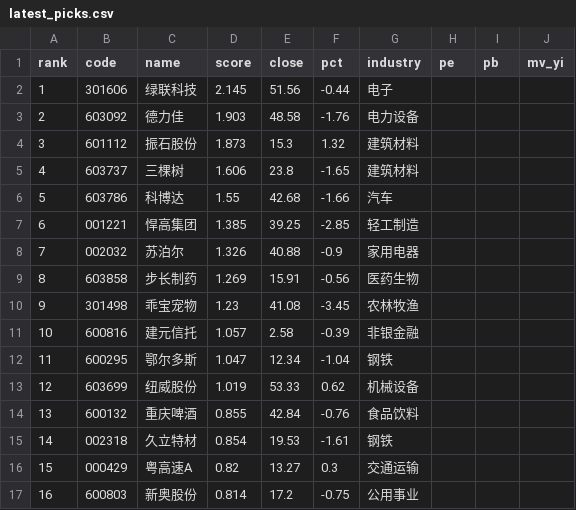
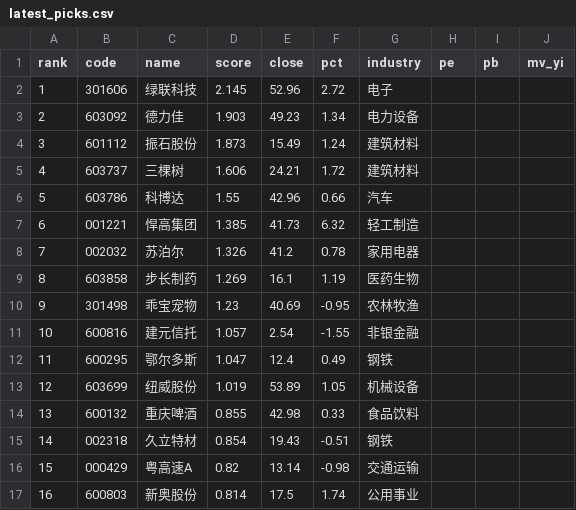
Before and after one commit to Drop1210/quant_v3, a CSV file: output/latest_picks.csv, drawn as a sheet; only a part is shown; the diff covers the shown part only.

```diff
--- a/output/latest_picks.csv
+++ b/output/latest_picks.csv
@@ -1,17 +1,17 @@
 rank,code,name,score,close,pct,industry,pe,pb,mv_yi
-1,301606,绿联科技,2.145,51.56,-0.44,电子,,,
-2,603092,德力佳,1.903,48.58,-1.76,电力设备,,,
-3,601112,振石股份,1.873,15.3,1.32,建筑材料,,,
-4,603737,三棵树,1.606,23.8,-1.65,建筑材料,,,
-5,603786,科博达,1.55,42.68,-1.66,汽车,,,
-6,001221,悍高集团,1.385,39.25,-2.85,轻工制造,,,
-7,002032,苏泊尔,1.326,40.88,-0.9,家用电器,,,
-8,603858,步长制药,1.269,15.91,-0.56,医药生物,,,
-9,301498,乖宝宠物,1.23,41.08,-3.45,农林牧渔,,,
-10,600816,建元信托,1.057,2.58,-0.39,非银金融,,,
-11,600295,鄂尔多斯,1.047,12.34,-1.04,钢铁,,,
-12,603699,纽威股份,1.019,53.33,0.62,机械设备,,,
-13,600132,重庆啤酒,0.855,42.84,-0.76,食品饮料,,,
-14,002318,久立特材,0.854,19.53,-1.61,钢铁,,,
-15,000429,粤高速A,0.82,13.27,0.3,交通运输,,,
-16,600803,新奥股份,0.814,17.2,-0.75,公用事业,,,
+1,301606,绿联科技,2.145,52.96,2.72,电子,,,
+2,603092,德力佳,1.903,49.23,1.34,电力设备,,,
+3,601112,振石股份,1.873,15.49,1.24,建筑材料,,,
+4,603737,三棵树,1.606,24.21,1.72,建筑材料,,,
+5,603786,科博达,1.55,42.96,0.66,汽车,,,
+6,001221,悍高集团,1.385,41.73,6.32,轻工制造,,,
+7,002032,苏泊尔,1.326,41.2,0.78,家用电器,,,
+8,603858,步长制药,1.269,16.1,1.19,医药生物,,,
+9,301498,乖宝宠物,1.23,40.69,-0.95,农林牧渔,,,
+10,600816,建元信托,1.057,2.54,-1.55,非银金融,,,
+11,600295,鄂尔多斯,1.047,12.4,0.49,钢铁,,,
+12,603699,纽威股份,1.019,53.89,1.05,机械设备,,,
+13,600132,重庆啤酒,0.855,42.98,0.33,食品饮料,,,
+14,002318,久立特材,0.854,19.43,-0.51,钢铁,,,
+15,000429,粤高速A,0.82,13.14,-0.98,交通运输,,,
+16,600803,新奥股份,0.814,17.5,1.74,公用事业,,,
```
Also changed, not shown: 48 edited cells elsewhere in this file, output/pick_history.csv, 6 other files.
